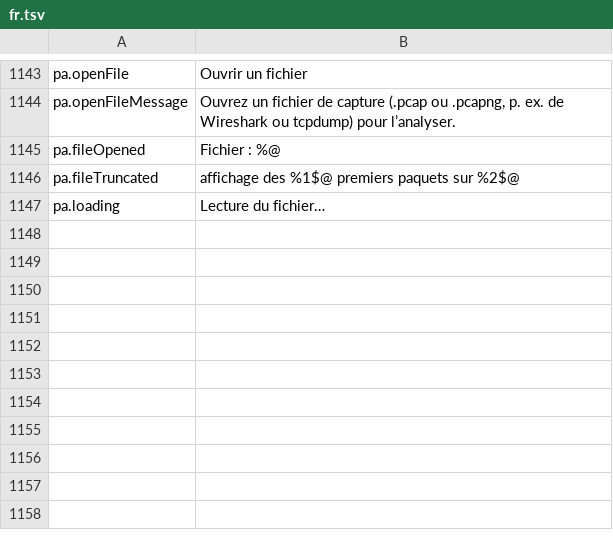
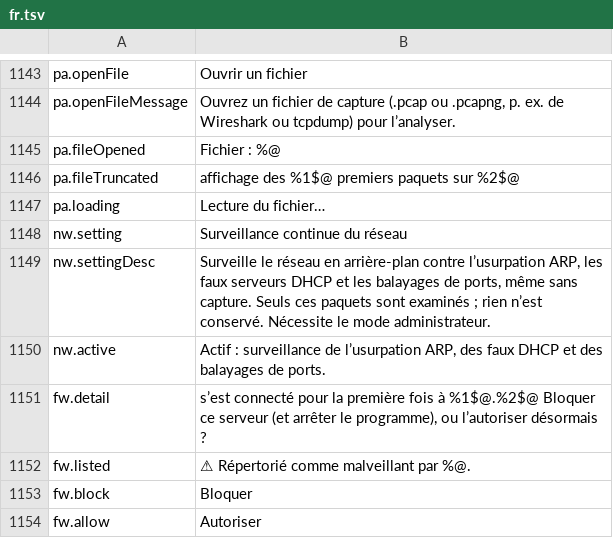
Before and after one commit to cybertoxin3/permwatch, a TSV file: app/i18n/fr.tsv, drawn as a sheet; only a part is shown, gaps mark what is left out; the diff names each change by its address in the sheet, - before the commit and + after, or states it on an @@ line.

```diff
--- a/app/i18n/fr.tsv
+++ b/app/i18n/fr.tsv
+row 1148: nw.setting | Surveillance continue du réseau
+row 1149: nw.settingDesc | Surveille le réseau en arrière-plan contre l’usurpation ARP, les faux serveurs DHCP et les balayages de ports, même sans capture. Seuls ces paquets sont examinés ; rien n’est conservé. Nécessite le mode administrateur.
+row 1150: nw.active | Actif : surveillance de l’usurpation ARP, des faux DHCP et des balayages de ports.
+row 1151: fw.detail | s’est connecté pour la première fois à %1$@.%2$@ Bloquer ce serveur (et arrêter le programme), ou l’autoriser désormais ?
+row 1152: fw.listed | ⚠ Répertorié comme malveillant par %@.
+row 1153: fw.block | Bloquer
+row 1154: fw.allow | Autoriser
```
Also changed, not shown: app/i18n/ar.tsv, app/i18n/ja.tsv, 17 other files.
